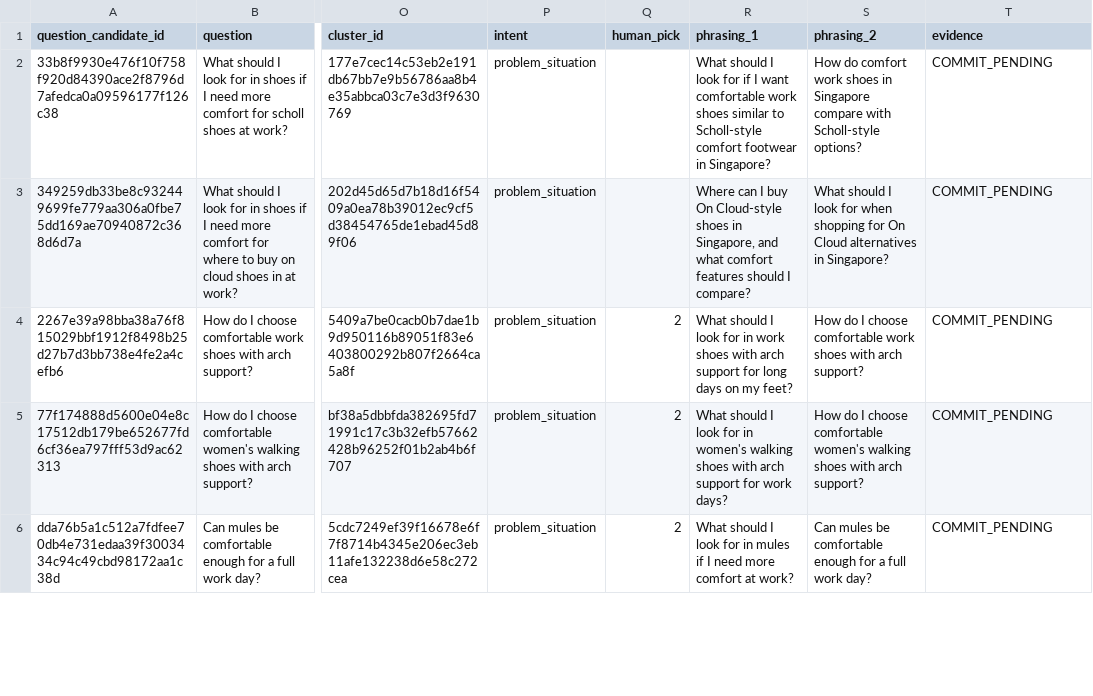
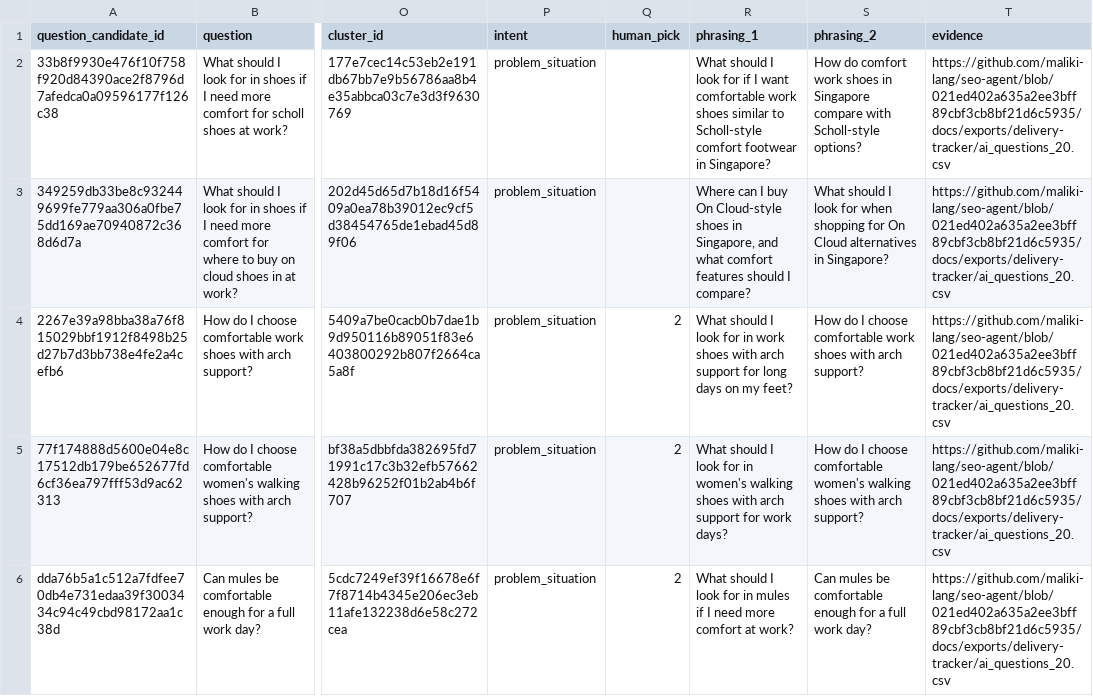
Before and after one commit to maliki-lang/seo-agent, a CSV file: docs/exports/delivery-tracker/ai_questions_20.csv, drawn as a sheet; only a part is shown, gaps mark what is left out; the diff covers the shown part only; the diff names each change by its address in the sheet, - before the commit and + after, or states it on an @@ line.

```diff
--- a/docs/exports/delivery-tracker/ai_questions_20.csv
+++ b/docs/exports/delivery-tracker/ai_questions_20.csv
-T2:T6 (evidence): COMMIT_PENDING
+T2:T6 (evidence): https://github.com/maliki-lang/seo-agent/blob/021ed402a635a2ee3bff89cbf3cb8bf21d6c5935/docs/exports/delivery-tracker/ai_questions_20.csv
```
Also changed, not shown: 15 edited cells elsewhere in this file.
